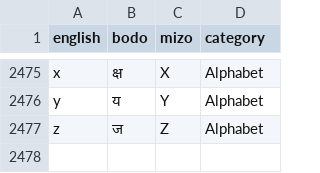
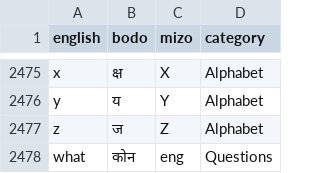
Before and after one commit to KIET-Batch-2027/KIET_AID_Team05, a CSV file: data/dataset.csv, drawn as a sheet; only a part is shown, gaps mark what is left out; the diff names each change by its address in the sheet, - before the commit and + after, or states it on an @@ line.

```diff
--- a/data/dataset.csv
+++ b/data/dataset.csv
+row 2478: what | कोन | eng | Questions
```
